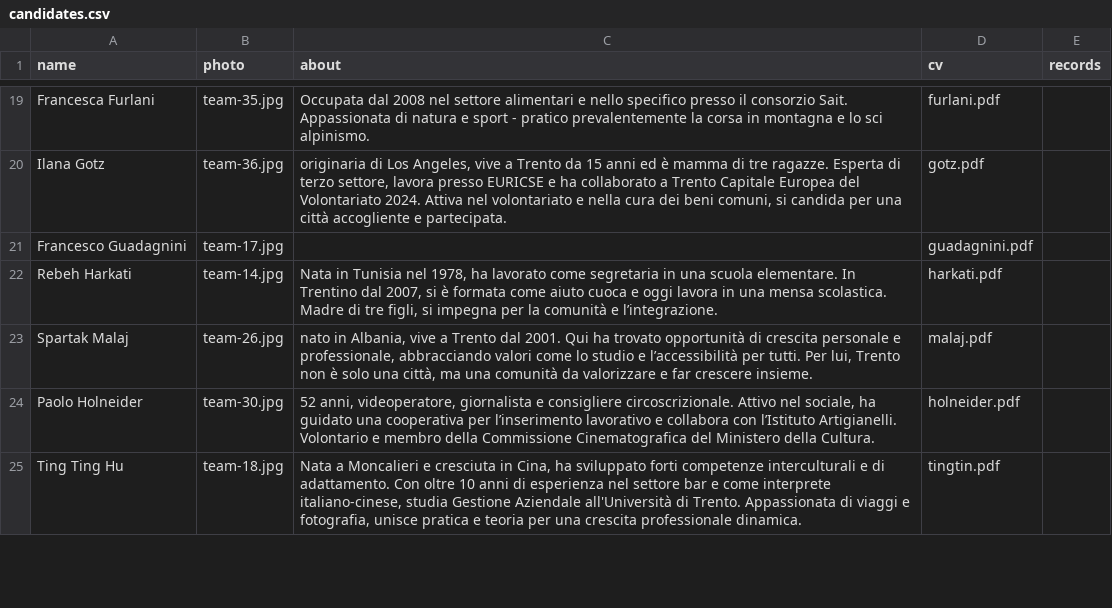
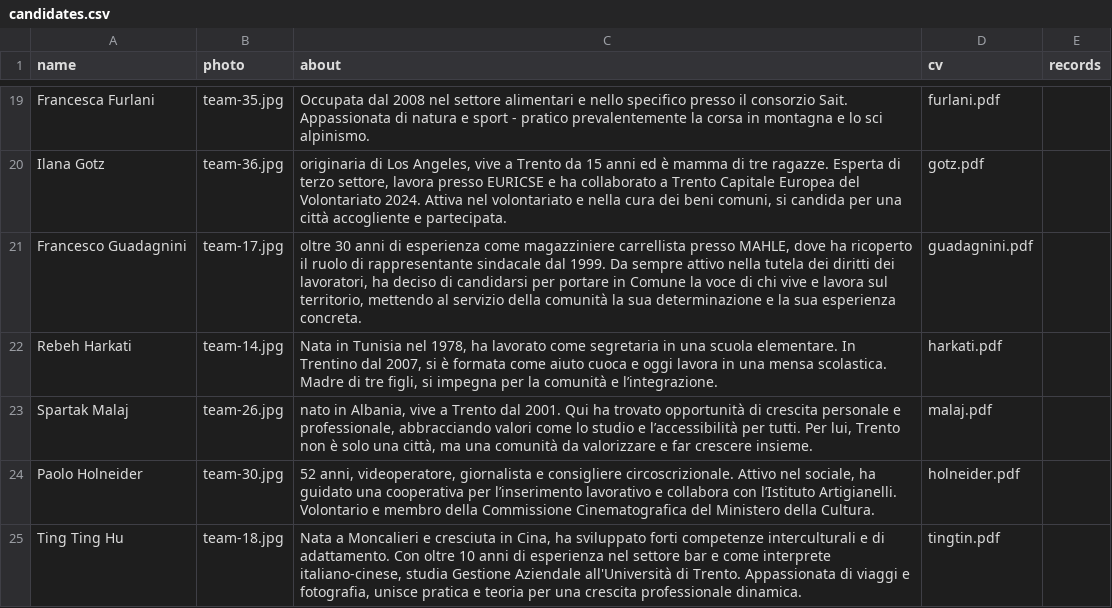
Before and after one commit to insiemepertrento/web, a CSV file: docs/_data/candidates.csv, drawn as a sheet; only a part is shown, gaps mark what is left out.

```diff
--- a/docs/_data/candidates.csv
+++ b/docs/_data/candidates.csv
@@ -20,3 +20,3 @@ Francesca Furlani,team-35.jpg,Occupata dal 2008 nel settore alimentari e nello s
 Ilana Gotz,team-36.jpg,"originaria di Los Angeles, vive a Trento da 15 anni ed è mamma di tre ragazze. Esperta di terzo settore, lavora presso EURICSE e ha collaborato a Trento Capitale Europea del Volontariato 2024. Attiva nel volontariato e nella cura dei beni comuni, si candida per una città accogliente e partecipata.",gotz.pdf,
-Francesco Guadagnini,team-17.jpg,,guadagnini.pdf,
+Francesco Guadagnini,team-17.jpg,"oltre 30 anni di esperienza come magazziniere carrellista presso MAHLE, dove ha ricoperto il ruolo di rappresentante sindacale dal 1999. Da sempre attivo nella tutela dei diritti dei lavoratori, ha deciso di candidarsi per portare in Comune la voce di chi vive e lavora sul territorio, mettendo al servizio della comunità la sua determinazione e la sua esperienza concreta.",guadagnini.pdf,
 Rebeh Harkati,team-14.jpg,"Nata in Tunisia nel 1978, ha lavorato come segretaria in una scuola elementare. In Trentino dal 2007, si è formata come aiuto cuoca e oggi lavora in una mensa scolastica. Madre di tre figli, si impegna per la comunità e l’integrazione.",harkati.pdf,
```
Also changed, not shown: 24 other files.
